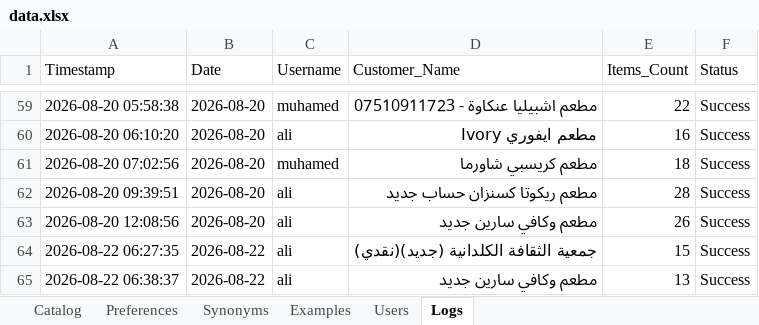
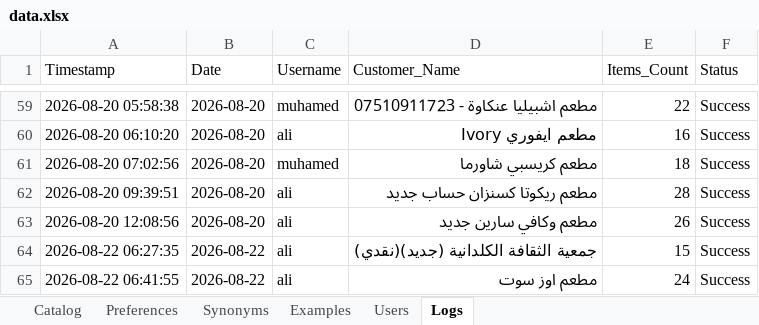
Before and after one commit to aliothman1997/order-entry-system, an Excel workbook: data.xlsx, sheet Logs, drawn as a sheet; only a part is shown, gaps mark what is left out; values as stored, in another font and other column widths than the file's, no borders; the diff names each change by its address in the sheet, - before the commit and + after, or states it on an @@ line.

Commit message:
تسجيل عملية طلبية جديدة لـ مطعم اوز سوت

```diff
--- a/data.xlsx (sheet Logs)
+++ b/data.xlsx (sheet Logs)
-A65 (Timestamp): 2026-08-22 06:38:37
+A65 (Timestamp): 2026-08-22 06:41:55
-D65 (Customer_Name): مطعم وكافي سارين جديد
+D65 (Customer_Name): مطعم اوز سوت
-E65 (Items_Count): 13
+E65 (Items_Count): 24
```
